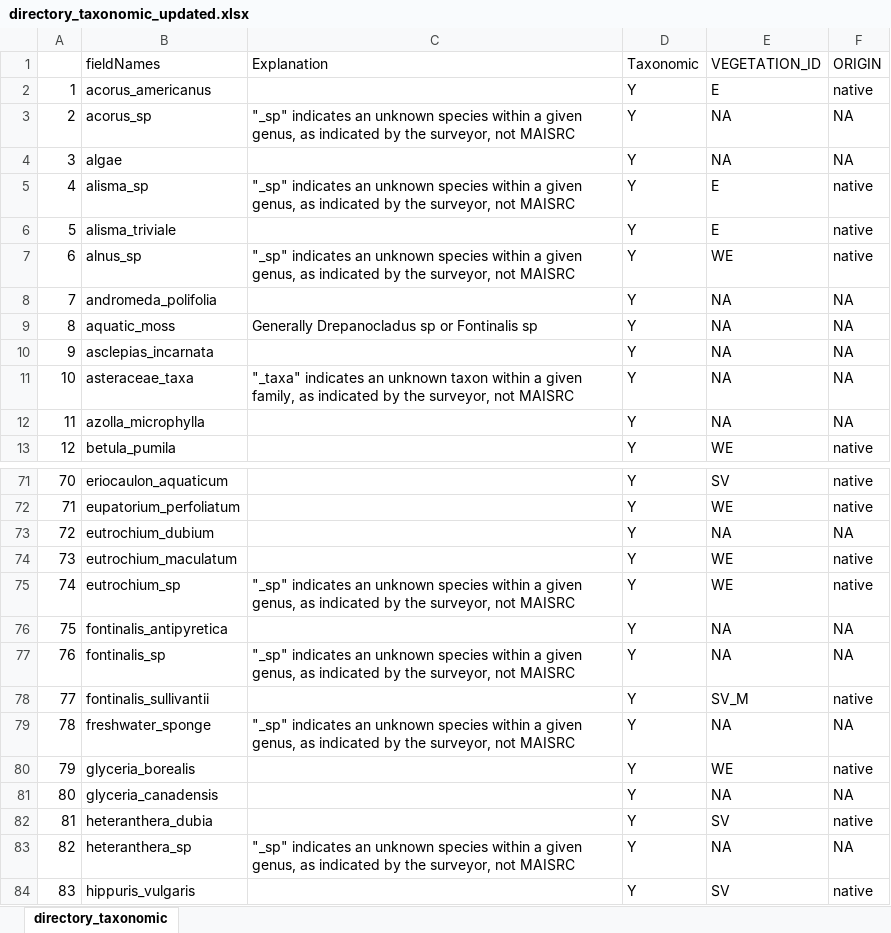
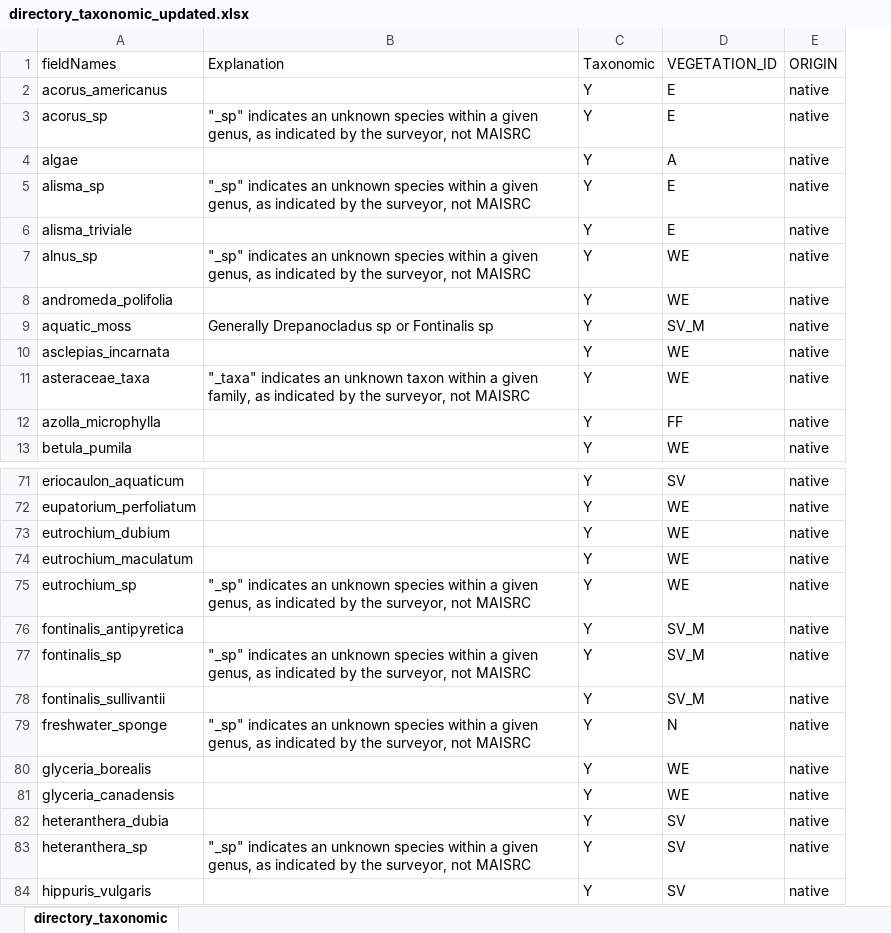
Before and after one commit to JakeWalsh-umn/MAISRC-IAPM, an Excel workbook: outputdata/directory_taxonomic_updated.xlsx, sheet directory_taxonomic, drawn as a sheet; only a part is shown, gaps mark what is left out; values as stored, in another font and other column widths than the file's, no borders; removed rows and columns are numbered as before the commit, all else as after; the diff covers the shown part only; the diff names each change by its address in the sheet, - before the commit and + after, or states it on an @@ line.

Commit message:
Populated NAs in "directory_taxonomic_updated.xlsx". There are still a couple lingering issues there in code comments. Read back in, used to create a submersed plant list, and the db_sub object.

```diff
--- a/outputdata/directory_taxonomic_updated.xlsx (sheet directory_taxonomic)
+++ b/outputdata/directory_taxonomic_updated.xlsx (sheet directory_taxonomic)
-column A, rows 2-13: 1 | 2 | 3 | 4 | 5 | 6 | 7 | 8 | 9 | 10 | 11 | 12; rows 71-84: 70 | 71 | 72 | 73 | 74 | 75 | 76 | 77 | 78 | 79 | 80 | 81 | 82 | 83
-D3: NA
+D3: E
-E3:E4: NA
+E3:E4: native
-D4: NA
+D4: A
-D8: NA
+D8: WE
-E8:E12: NA
+E8:E12: native
-D9: NA
+D9: SV_M
-D10:D11: NA
+D10:D11: WE
-D12: NA
+D12: FF
-D73: NA
+D73: WE
-E73: NA
+E73: native
-D76:D77: NA
+D76:D77: SV_M
-E76:E77: NA
+E76:E77: native
-D79: NA
+D79: N
-E79: NA
+E79: native
-D81: NA
+D81: WE
-E81: NA
+E81: native
-D83: NA
+D83: SV
-E83: NA
+E83: native
```
Also changed, not shown: 107 edited cells elsewhere in this sheet, 2 other files.
